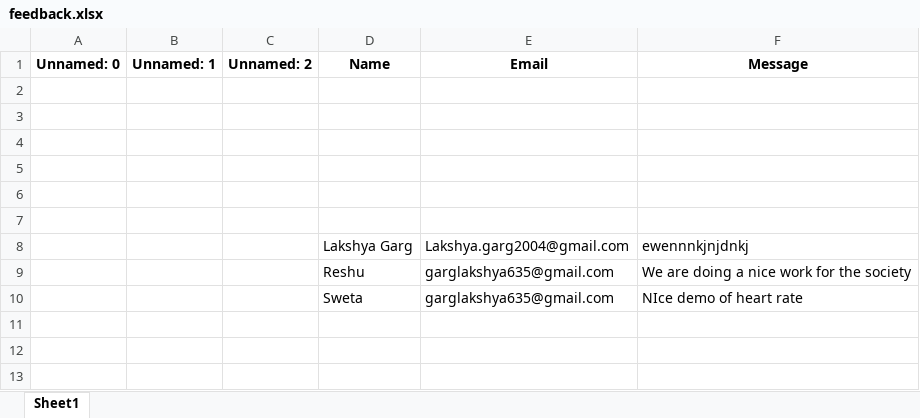
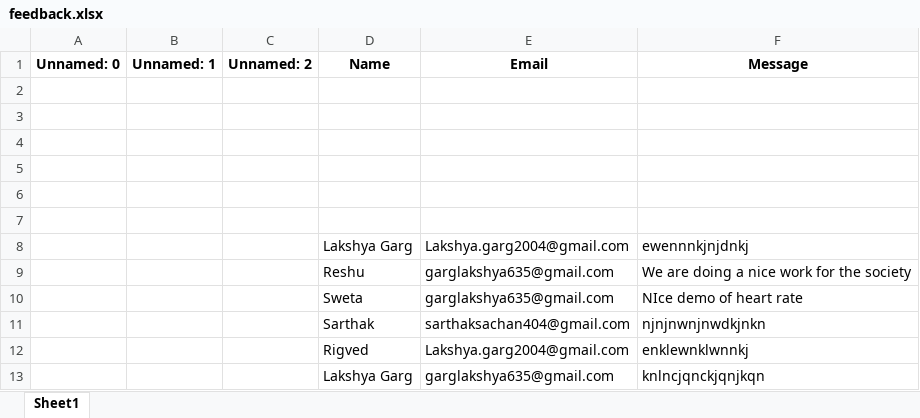
Before and after one commit to sonalirao14/Healios.ai, an Excel workbook: feedback.xlsx, sheet Sheet1, drawn as a sheet; values as stored, in another font and other column widths than the file's, no borders; the diff names each change by its address in the sheet, - before the commit and + after, or states it on an @@ line.

```diff
--- a/feedback.xlsx (sheet Sheet1)
+++ b/feedback.xlsx (sheet Sheet1)
+row 11:  |  |  | Sarthak | sarthaksachan404@gmail.com | njnjnwnjnwdkjnkn
+row 12:  |  |  | Rigved | Lakshya.garg2004@gmail.com | enklewnklwnnkj
+row 13:  |  |  | Lakshya Garg | garglakshya635@gmail.com | knlncjqnckjqnjkqn
```
Also changed, not shown: 8 other files.
